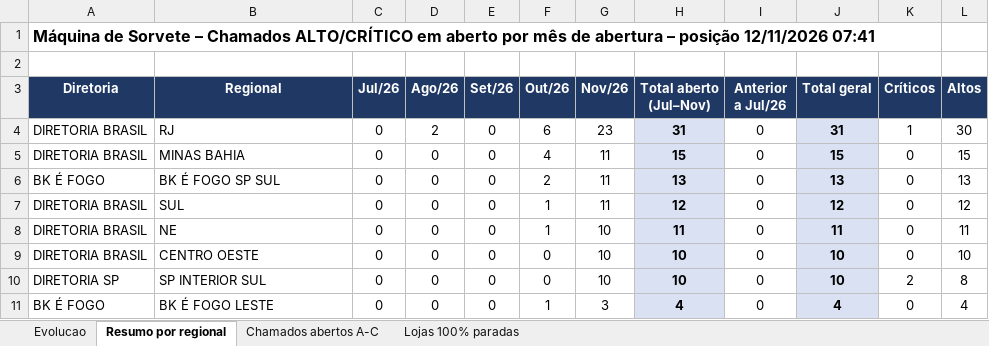
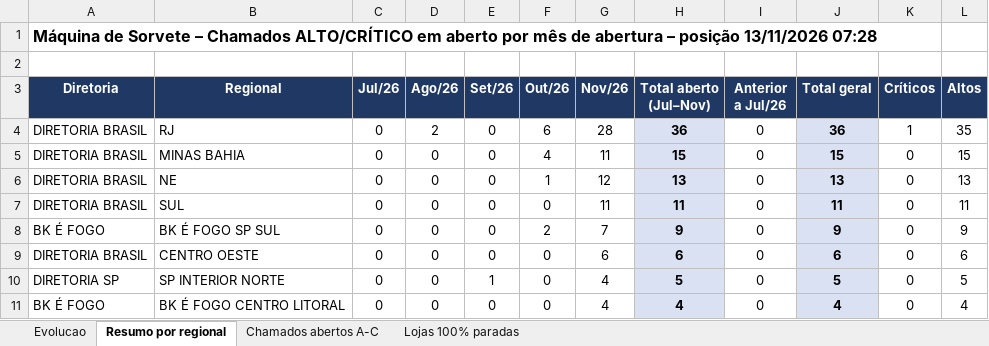
Before and after one commit to christianmoura1/chamados, an Excel workbook: data/relatorio_sorvete.xlsx, sheet Resumo por regional, drawn as a sheet; only a part is shown; values as stored, in another font and other column widths than the file's, no borders; removed rows and columns are numbered as before the commit, all else as after; the diff covers the shown part only; the diff names each change by its address in the sheet, - before the commit and + after, or states it on an @@ line.

```diff
--- a/data/relatorio_sorvete.xlsx (sheet Resumo por regional)
+++ b/data/relatorio_sorvete.xlsx (sheet Resumo por regional)
-A1 (Diretoria): …– posição 12/11/2026 07:41
+A1 (Diretoria): …– posição 13/11/2026 07:28
-G4 (Nov/26): 23
+G4 (Nov/26): 28
-H4 (Total aberto (Jul–Nov)): 31
+H4 (Total aberto (Jul–Nov)): 36
-J4 (Total geral): 31
+J4 (Total geral): 36
-L4 (Altos): 30
+L4 (Altos): 35
-row 6: BK É FOGO | BK É FOGO SP SUL | 0 | 0 | 0 | 2 | 11 | 13 | 0 | 13 | 0 | 13
-B6 (Regional): SUL
+B6 (Regional): NE
-G6 (Nov/26): 11
+G6 (Nov/26): 12
-H6 (Total aberto (Jul–Nov)): 12
+H6 (Total aberto (Jul–Nov)): 13
-J6 (Total geral): 12
+J6 (Total geral): 13
-L6 (Altos): 12
+L6 (Altos): 13
-B7 (Regional): NE
+B7 (Regional): SUL
-F7 (Out/26): 1
+F7 (Out/26): 0
-G7 (Nov/26): 10
+G7 (Nov/26): 11
+row 8: BK É FOGO | BK É FOGO SP SUL | 0 | 0 | 0 | 2 | 7 | 9 | 0 | 9 | 0 | 9
-G9 (Nov/26): 10
+G9 (Nov/26): 6
-H9 (Total aberto (Jul–Nov)): 10
+H9 (Total aberto (Jul–Nov)): 6
-J9 (Total geral): 10
+J9 (Total geral): 6
-L9 (Altos): 10
+L9 (Altos): 6
-B10 (Regional): SP INTERIOR SUL
+B10 (Regional): SP INTERIOR NORTE
-E10 (Set/26): 0
+E10 (Set/26): 1
-G10 (Nov/26): 10
+G10 (Nov/26): 4
-H10 (Total aberto (Jul–Nov)): 10
+H10 (Total aberto (Jul–Nov)): 5
-J10 (Total geral): 10
+J10 (Total geral): 5
-K10 (Críticos): 2
+K10 (Críticos): 0
-L10 (Altos): 8
+L10 (Altos): 5
-B11 (Regional): BK É FOGO LESTE
+B11 (Regional): BK É FOGO CENTRO LITORAL
-F11 (Out/26): 1
+F11 (Out/26): 0
-G11 (Nov/26): 3
+G11 (Nov/26): 4
```
Also changed, not shown: 22 edited cells elsewhere in this sheet, sheet Chamados abertos A-C, sheet Evolucao, sheet Lojas 100% paradas, formulas that keep their value, 1 other file.
